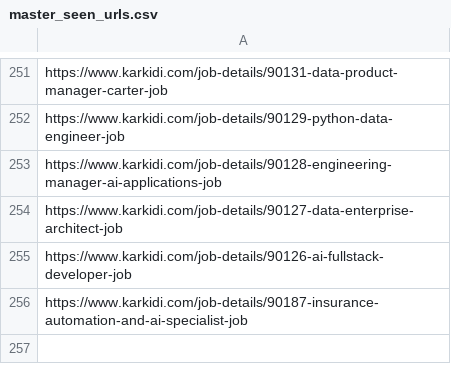
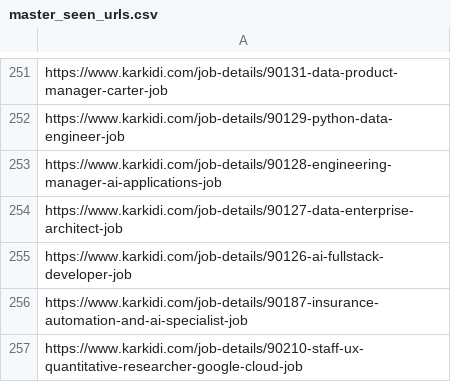
Before and after one commit to ajeem-codespace/skill-matched-job-notifier, a CSV file: data/master_seen_urls.csv, drawn as a sheet; only a part is shown, gaps mark what is left out; the diff names each change by its address in the sheet, - before the commit and + after, or states it on an @@ line.

```diff
--- a/data/master_seen_urls.csv
+++ b/data/master_seen_urls.csv
+row 257: https://www.karkidi.com/job-details/90210-staff-ux-quantitative-researcher-google-cloud-job
```
Also changed, not shown: data/todays_new_jobs.csv.
